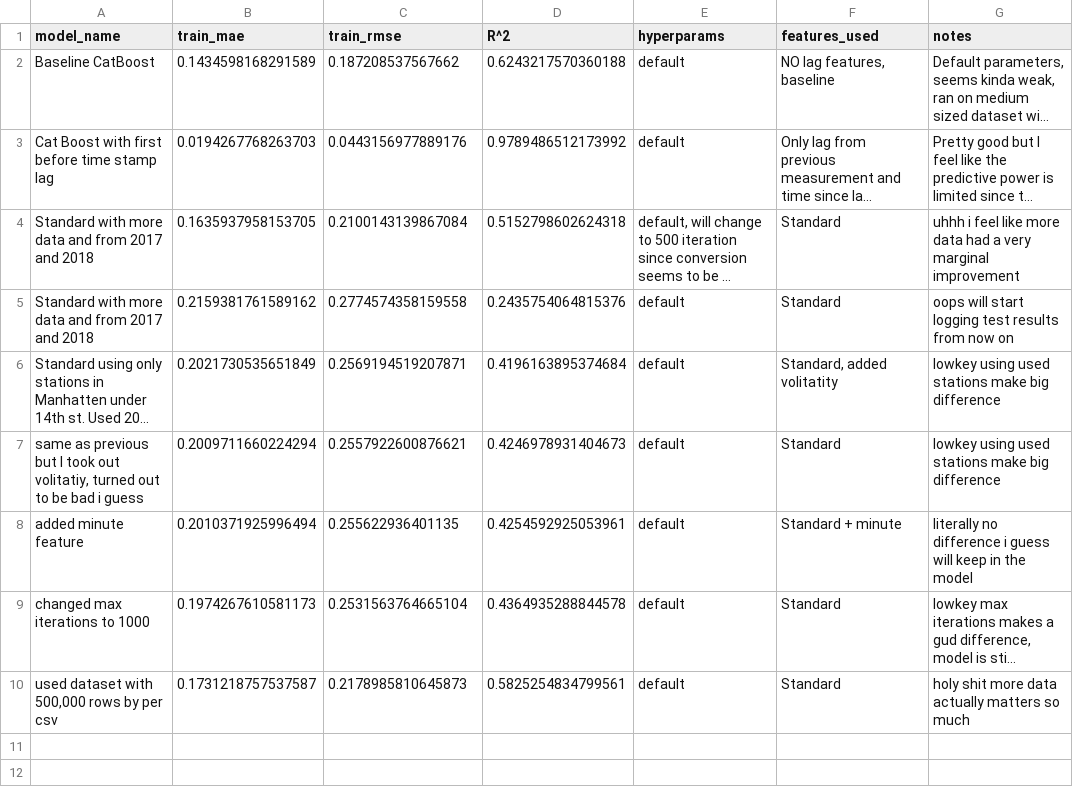
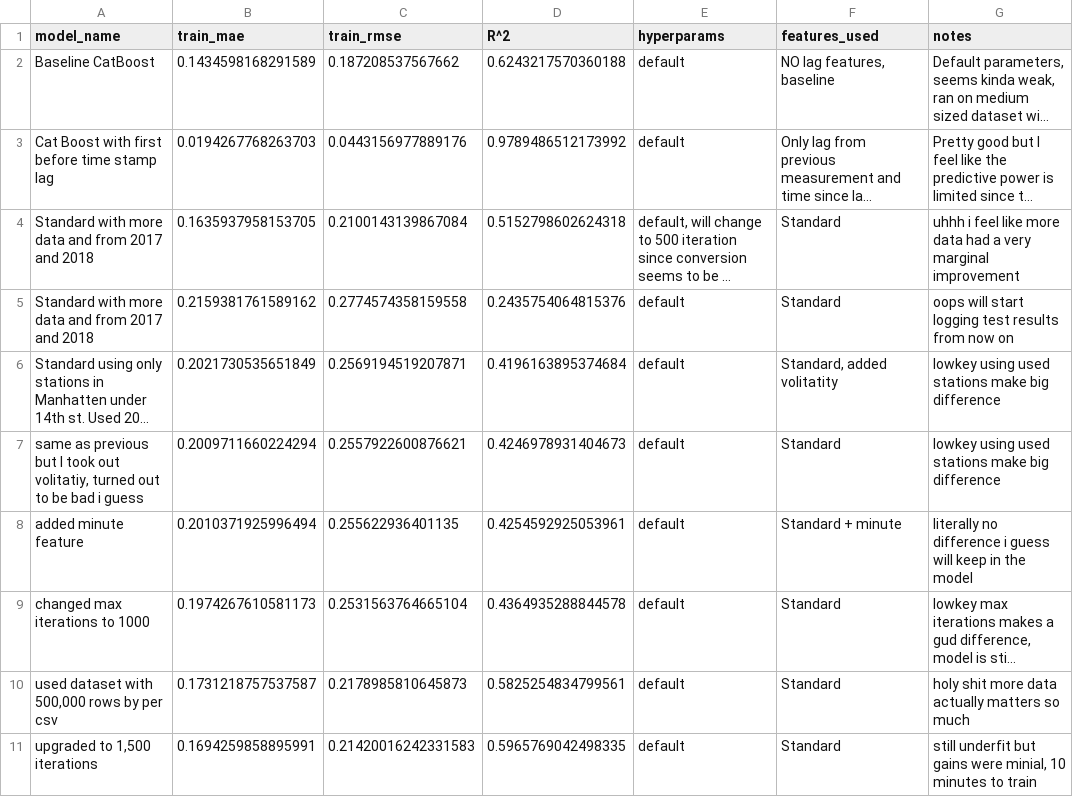
Before and after one commit to tristange123/citi_bike_project, a CSV file: Python_Backend/model_logs.csv, drawn as a sheet; long unchanged cells end in …; the diff names each change by its address in the sheet, - before the commit and + after, or states it on an @@ line.

```diff
--- a/Python_Backend/model_logs.csv
+++ b/Python_Backend/model_logs.csv
+row 11: upgraded to 1,500 iterations | 0.1694259858895991 | 0.21420016242331583 | 0.5965769042498335 | default | Standard | still underfit but gains were minial, 10 minutes to train
```
Also changed, not shown: 2 other files.
